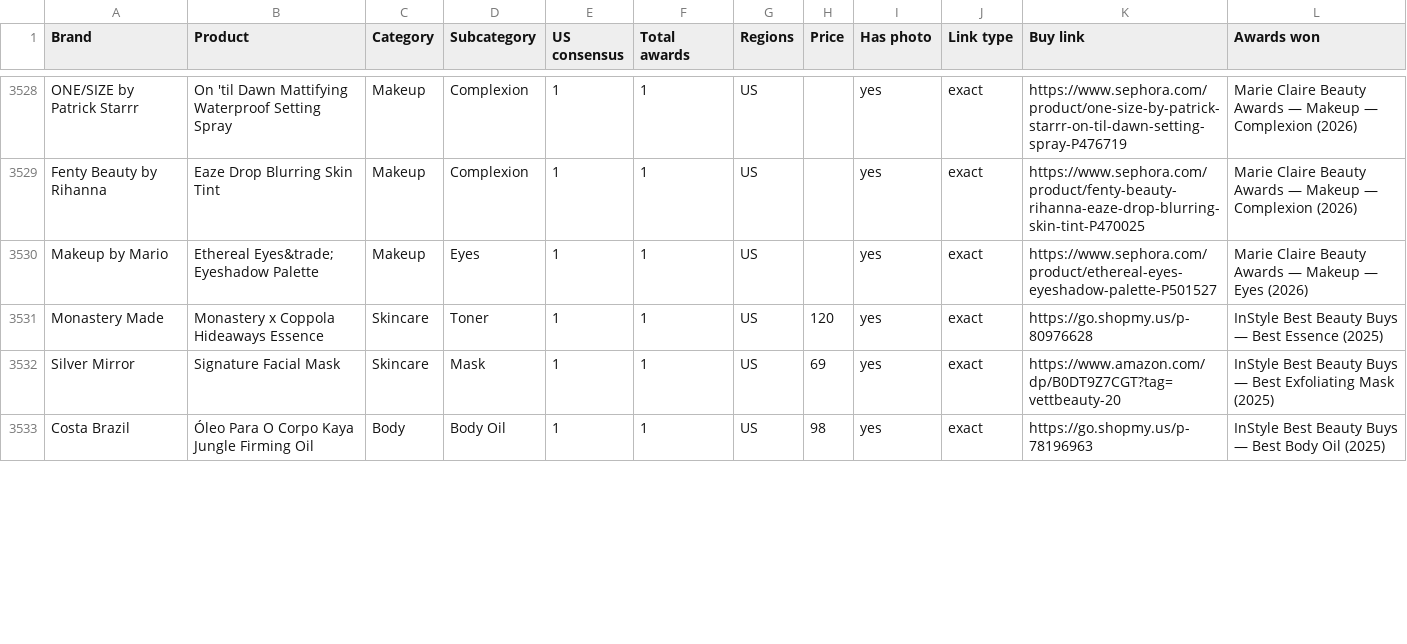
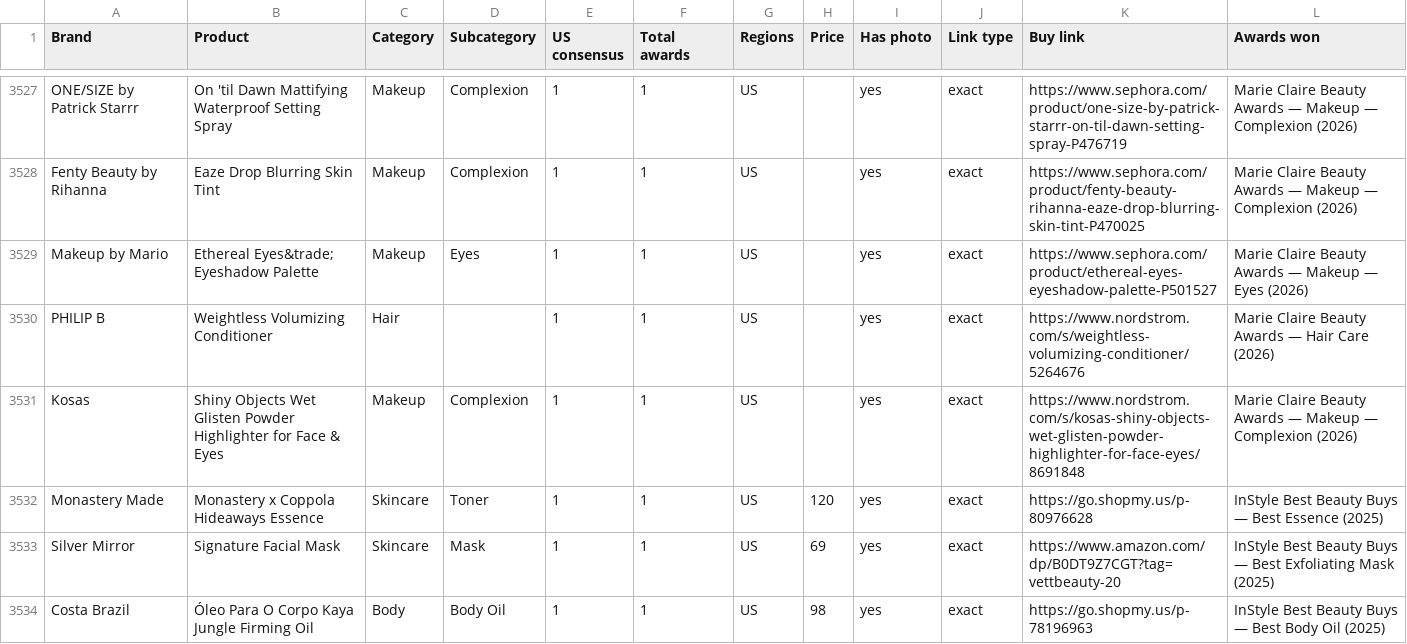
Before and after one commit to vettbty/vettbeauty-scaffold, a CSV file: products.csv, drawn as a sheet; only a part is shown, gaps mark what is left out; the diff covers the shown part only.

```diff
--- a/products.csv
+++ b/products.csv
@@ -3530,2 +3529,4 @@ Fenty Beauty by Rihanna,Eaze Drop Blurring Skin Tint,Makeup,Complexion,1,1,US,,y
 Makeup by Mario,Ethereal Eyes&trade; Eyeshadow Palette,Makeup,Eyes,1,1,US,,yes,exact,https://www.sephora.com/product/ethereal-eyes-eyeshadow-palette-P501527,Marie Claire Beauty Awards — Makeup — Eyes (2026)
+PHILIP B,Weightless Volumizing Conditioner,Hair,,1,1,US,,yes,exact,https://www.nordstrom.com/s/weightless-volumizing-conditioner/5264676,Marie Claire Beauty Awards — Hair Care (2026)
+Kosas,Shiny Objects Wet Glisten Powder Highlighter for Face & Eyes,Makeup,Complexion,1,1,US,,yes,exact,https://www.nordstrom.com/s/kosas-shiny-objects-wet-glisten-powder-highlighter-for-face-eyes/8691848,Marie Claire Beauty Awards — Makeup — Complexion (2026)
 Monastery Made,Monastery x Coppola Hideaways Essence,Skincare,Toner,1,1,US,120,yes,exact,https://go.shopmy.us/p-80976628,InStyle Best Beauty Buys — Best Essence (2025)
```
Also changed, not shown: 6 added rows, 8 removed rows and 2 edited cells elsewhere in this file, 2 other files.
